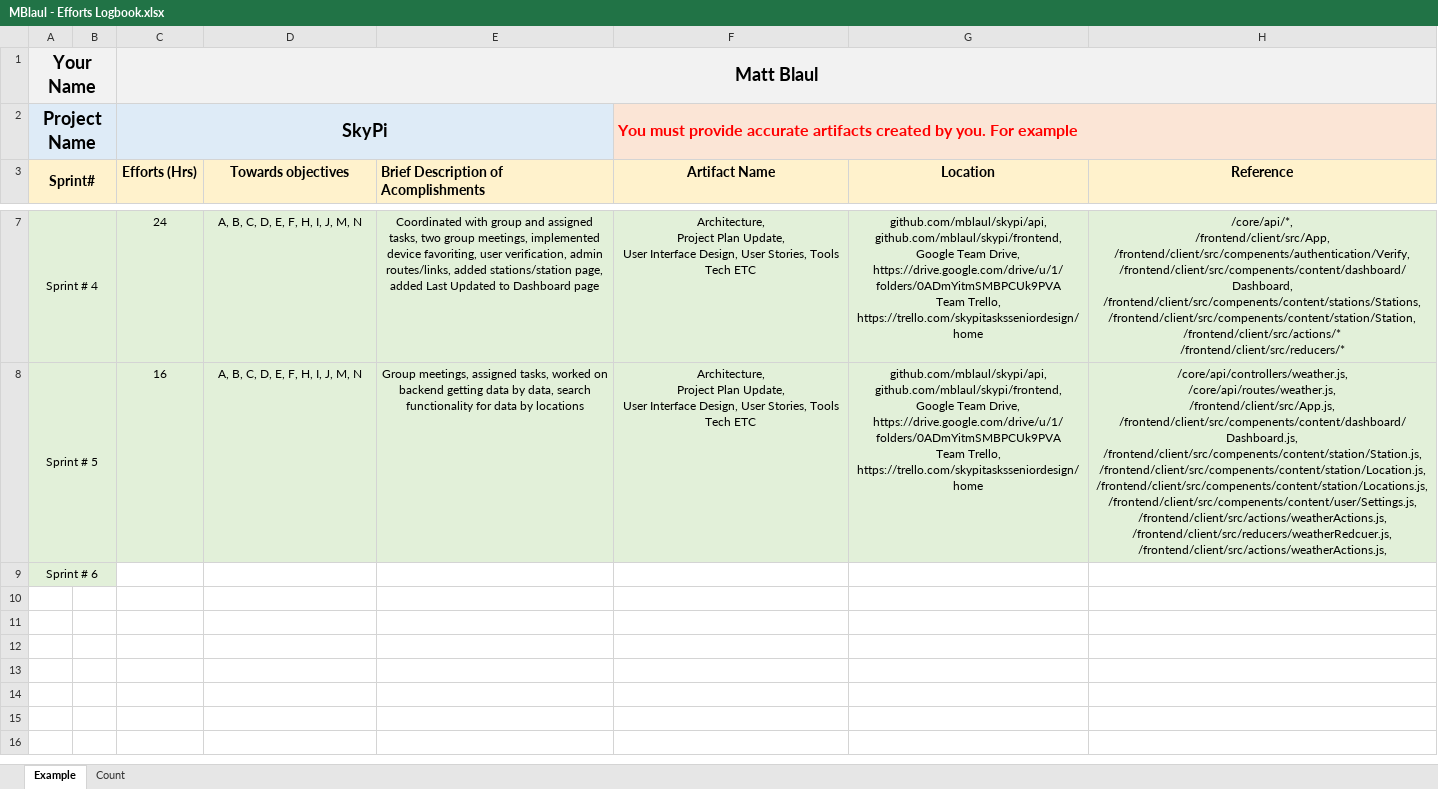
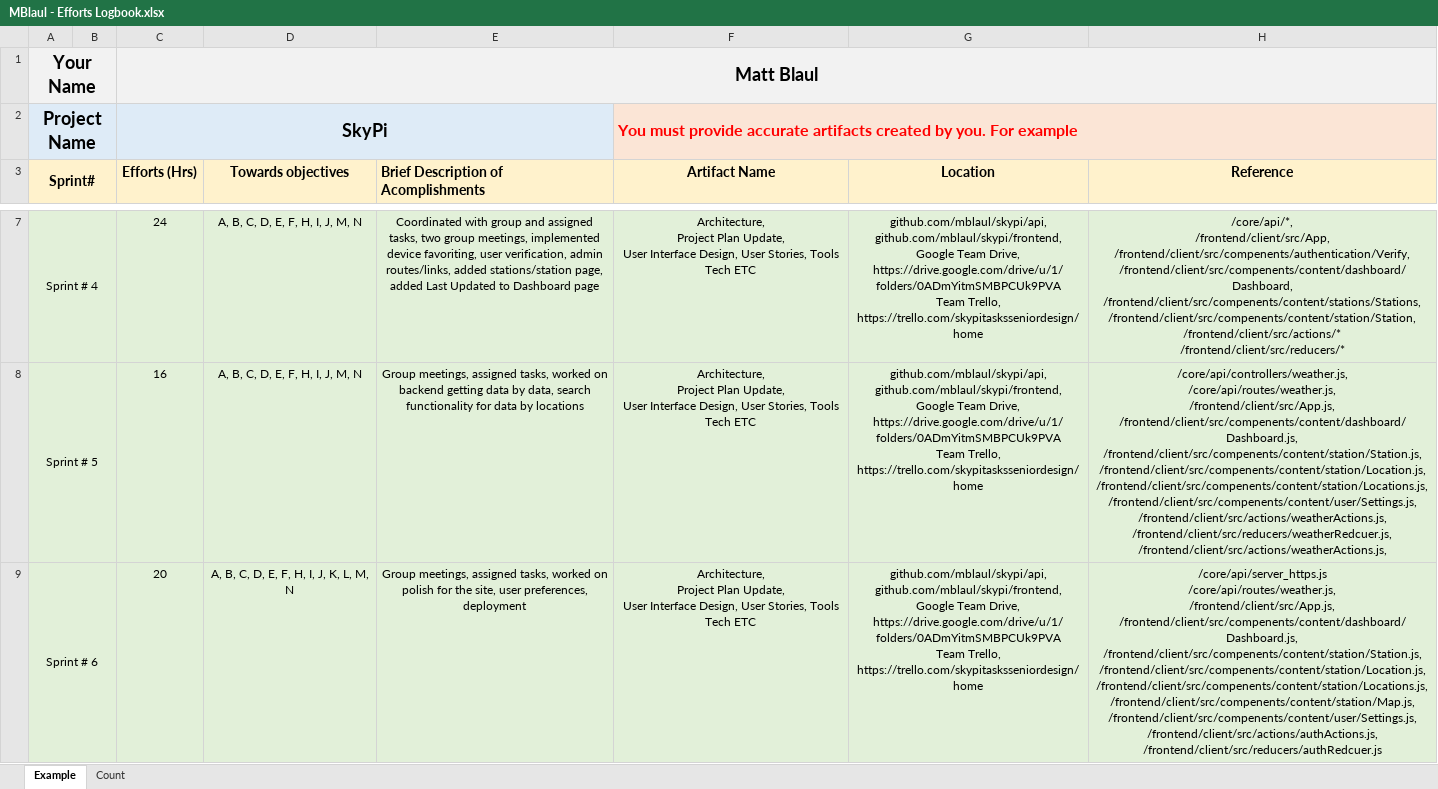
Before and after one commit to mblaul/skypi, an Excel workbook: docs/logbooks/MBlaul - Efforts Logbook.xlsx, sheet Example, drawn as a sheet; only a part is shown, gaps mark what is left out; values as stored, in another font and other column widths than the file's, no borders; ↵ is a line break in a cell; the diff names each change by its address in the sheet, - before the commit and + after, or states it on an @@ line.

```diff
--- a/docs/logbooks/MBlaul - Efforts Logbook.xlsx (sheet Example)
+++ b/docs/logbooks/MBlaul - Efforts Logbook.xlsx (sheet Example)
-C9 (Efforts (Hrs)): (empty)
+C9 (Efforts (Hrs)): 20
-C9:H9 fill: none
+C9:H9 fill: #E2F0D9
-D9 (Towards objectives): (empty)
+D9 (Towards objectives): A, B, C, D, E, F, H, I, J, K, L, M, N
-E9: (empty)
+E9: Group meetings, assigned tasks, worked on polish for the site, user preferences, deployment
-F9 (Artifact Name): (empty)
+F9 (Artifact Name): Architecture, ↵ Project Plan Update, ↵ User Interface Design, User Stories, Tools Tech ETC
-G9 (Location): (empty)
+G9 (Location): github.com/mblaul/skypi/api, ↵ github.com/mblaul/skypi/frontend, ↵ Google Team Drive, ↵ https://drive.google.com/drive/u/1/folders/0ADmYitmSMBPCUk9PVA ↵ Team Trello, ↵ https://trello.com/skypitasksseniordesign/home
-H9 (Reference): (empty)
+H9 (Reference): /core/api/server_https.js ↵ /core/api/routes/weather.js, ↵ /frontend/client/src/App.js, ↵ /frontend/client/src/compenents/content/dashboard/Dashboard.js, ↵ /frontend/client/src/compenents/content/station/Station.js, ↵ /frontend/client/src/compenents/content/station/Location.js, ↵ /frontend/client/src/compenents/content/station/Locations.js, ↵ /frontend/client/src/compenents/content/station/Map.js, ↵ /frontend/client/src/compenents/content/user/Settings.js, ↵ /frontend/client/src/actions/authActions.js, ↵ /frontend/client/src/reducers/authRedcuer.js
```
Also changed, not shown: sheet Count, 6 other files.
